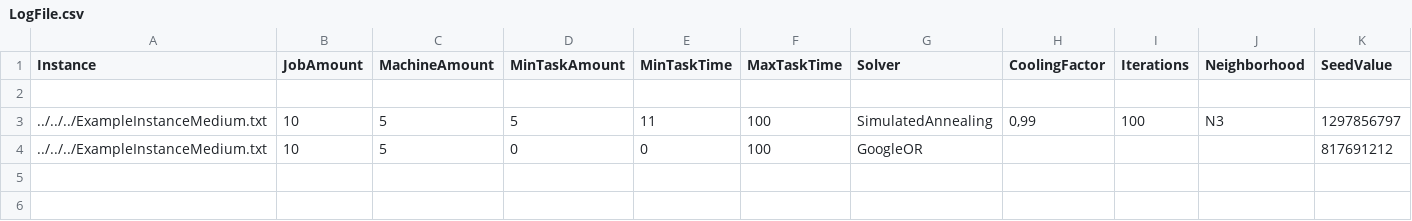
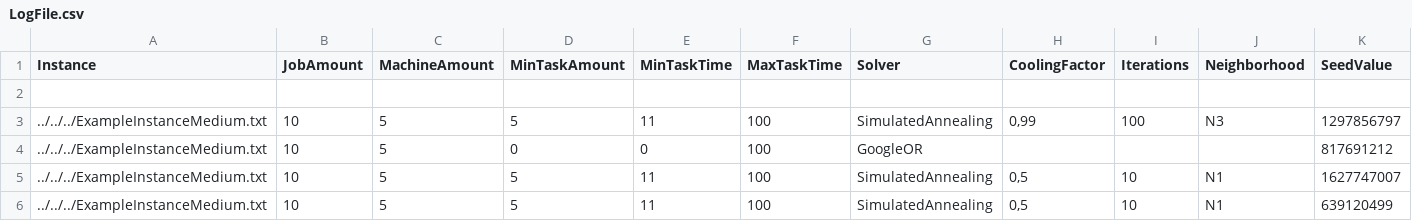
Before and after one commit to schmittth/Scheduling24_25, a CSV file: LogFile.csv, drawn as a sheet; the diff names each change by its address in the sheet, - before the commit and + after, or states it on an @@ line.

```diff
--- a/LogFile.csv
+++ b/LogFile.csv
+row 5: ../../../ExampleInstanceMedium.txt | 10 | 5 | 5 | 11 | 100 | SimulatedAnnealing | 0,5 | 10 | N1 | 1627747007
+row 6: ../../../ExampleInstanceMedium.txt | 10 | 5 | 5 | 11 | 100 | SimulatedAnnealing | 0,5 | 10 | N1 | 639120499
```
Also changed, not shown: 24 other files.
